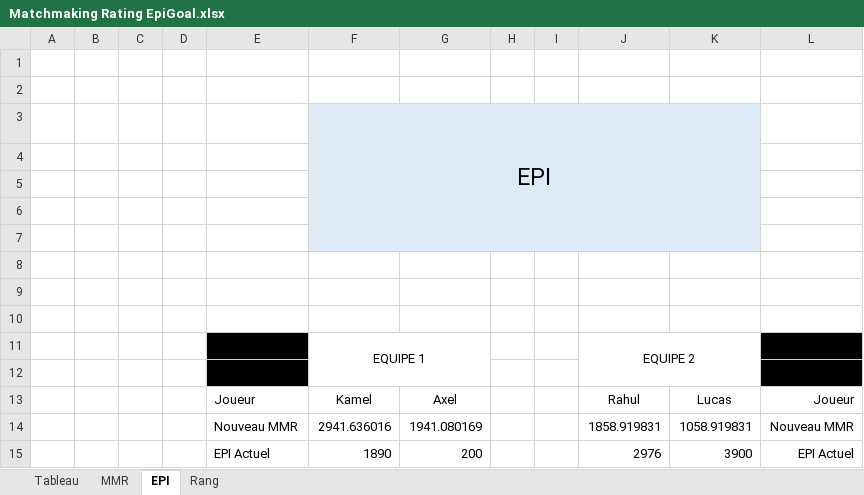
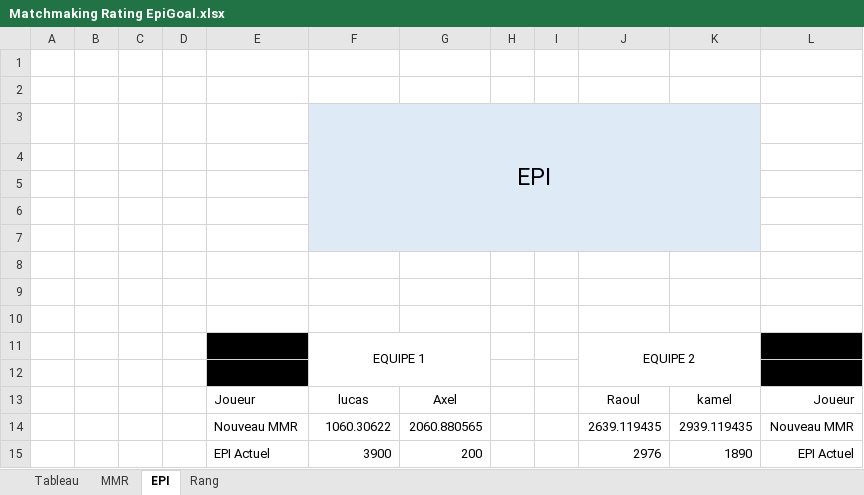
Before and after one commit to Ashuraz91z/EpiGoals, an Excel workbook: MMR/Matchmaking Rating EpiGoal.xlsx, sheet EPI, drawn as a sheet; values as stored, in another font and other column widths than the file's, no borders; removed rows and columns are numbered as before the commit, all else as after; the diff names each change by its address in the sheet, - before the commit and + after, or states it on an @@ line.

```diff
--- a/MMR/Matchmaking Rating EpiGoal.xlsx (sheet EPI)
+++ b/MMR/Matchmaking Rating EpiGoal.xlsx (sheet EPI)
-F13: Kamel
+F13: lucas
-J13: Rahul
+J13: Raoul
-K13: Lucas
+K13: kamel
-row 14:  |  |  |  | Nouveau MMR | 2941.636016 | 1941.080169 |  |  | 1858.919831 | 1058.919831 | Nouveau MMR
+row 14:  |  |  |  | Nouveau MMR | 1060.30622 | 2060.880565 |  |  | 2639.119435 | 2939.119435 | Nouveau MMR
-F15: 1890
+F15: 3900
-K15: 3900
+K15: 1890
```
Also changed, not shown: sheet MMR, sheet Tableau, 31 other files.
